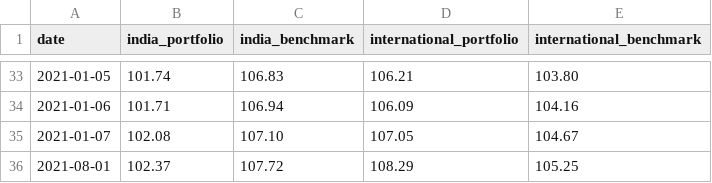
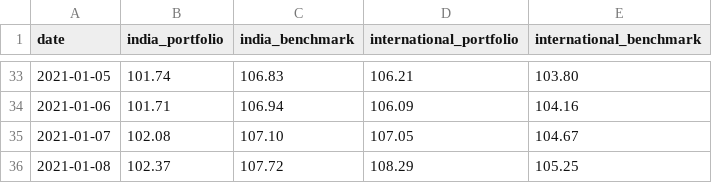
Before and after one commit to rammybt/trading_journal, a CSV file: nav_data.csv, drawn as a sheet; only a part is shown, gaps mark what is left out.

Commit message:
Update nav_data.csv

```diff
--- a/nav_data.csv
+++ b/nav_data.csv
@@ -35,2 +35,2 @@ date,india_portfolio,india_benchmark,international_portfolio,international_bench
 2021-01-07,102.08,107.10,107.05,104.67
-2021-08-01,102.37,107.72,108.29,105.25
+2021-01-08,102.37,107.72,108.29,105.25
```
